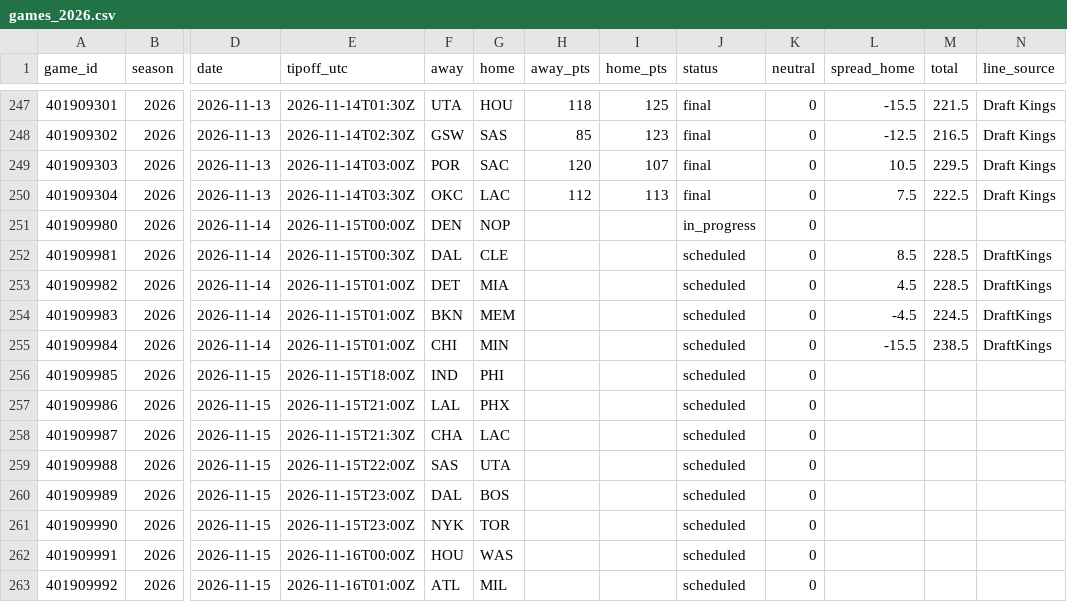
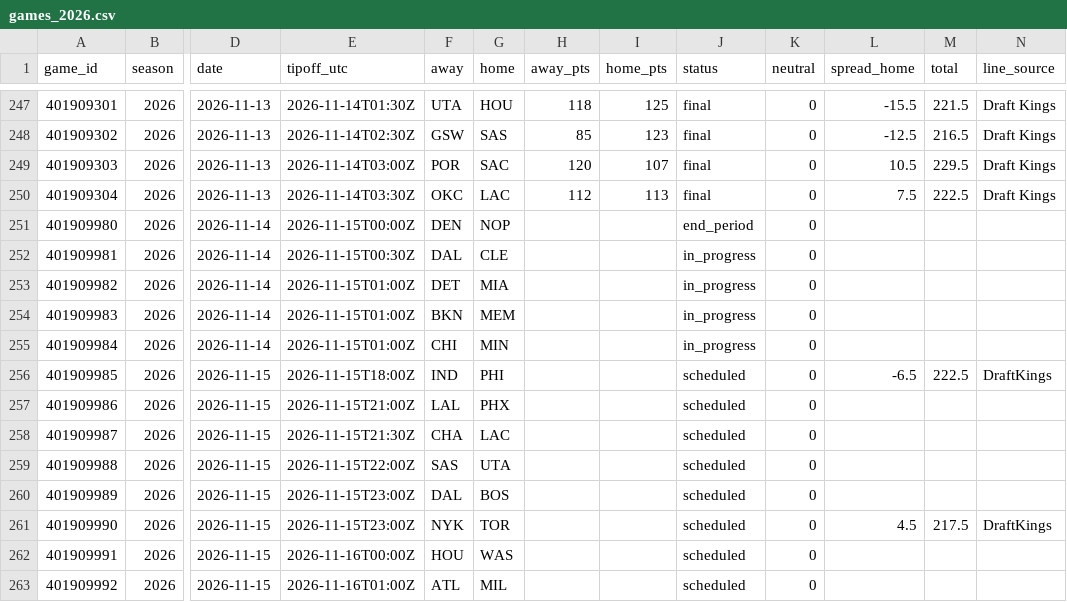
Before and after one commit to adnwkr/KalshiAgent, a CSV file: nba-kalshi/data/results/games_2026.csv, drawn as a sheet; only a part is shown, gaps mark what is left out; the diff names each change by its address in the sheet, - before the commit and + after, or states it on an @@ line.

```diff
--- a/nba-kalshi/data/results/games_2026.csv
+++ b/nba-kalshi/data/results/games_2026.csv
-J251 (status): in_progress
+J251 (status): end_period
-J252:J255 (status): scheduled
+J252:J255 (status): in_progress
-L252 (spread_home): 8.5
+L252 (spread_home): (empty)
-M252:M253 (total): 228.5
+M252:M253 (total): (empty)
-N252:N255 (line_source): DraftKings
+N252:N255 (line_source): (empty)
-L253 (spread_home): 4.5
+L253 (spread_home): (empty)
-L254 (spread_home): -4.5
+L254 (spread_home): (empty)
-M254 (total): 224.5
+M254 (total): (empty)
-L255 (spread_home): -15.5
+L255 (spread_home): (empty)
-M255 (total): 238.5
+M255 (total): (empty)
-L256 (spread_home): (empty)
+L256 (spread_home): -6.5
-M256 (total): (empty)
+M256 (total): 222.5
-N256 (line_source): (empty)
+N256 (line_source): DraftKings
-L261 (spread_home): (empty)
+L261 (spread_home): 4.5
-M261 (total): (empty)
+M261 (total): 217.5
-N261 (line_source): (empty)
+N261 (line_source): DraftKings
```
Also changed, not shown: 13 other files.
